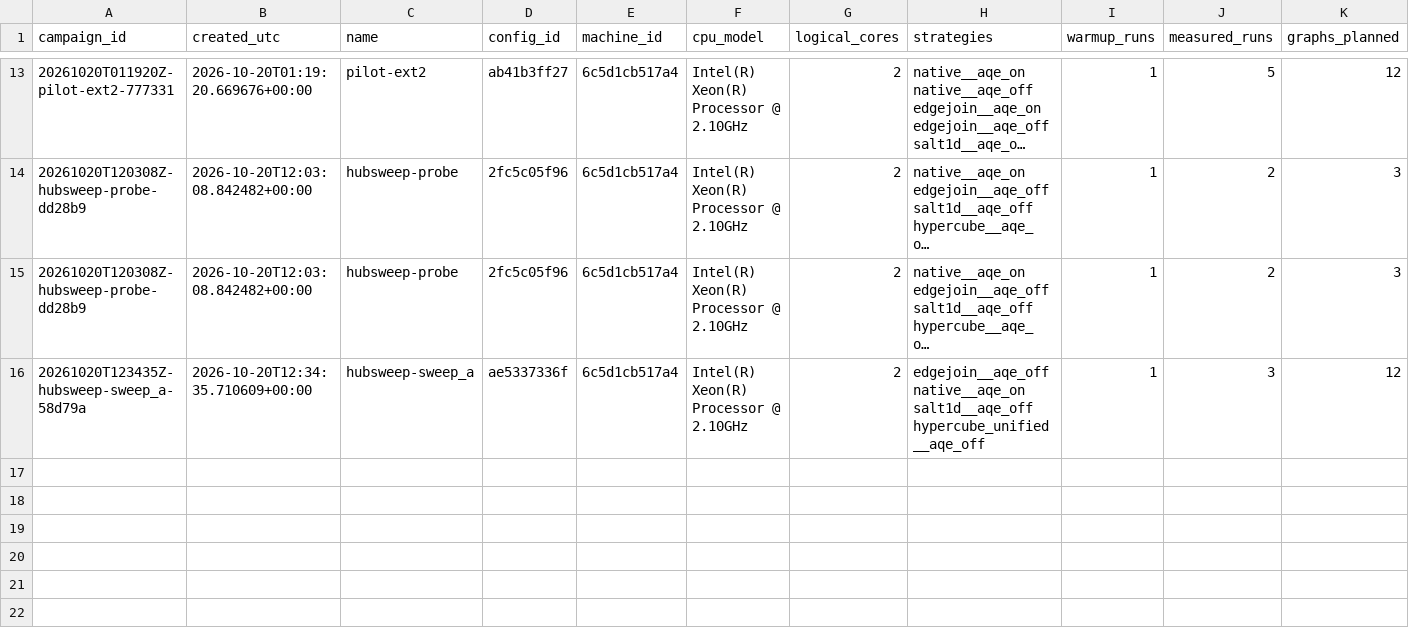
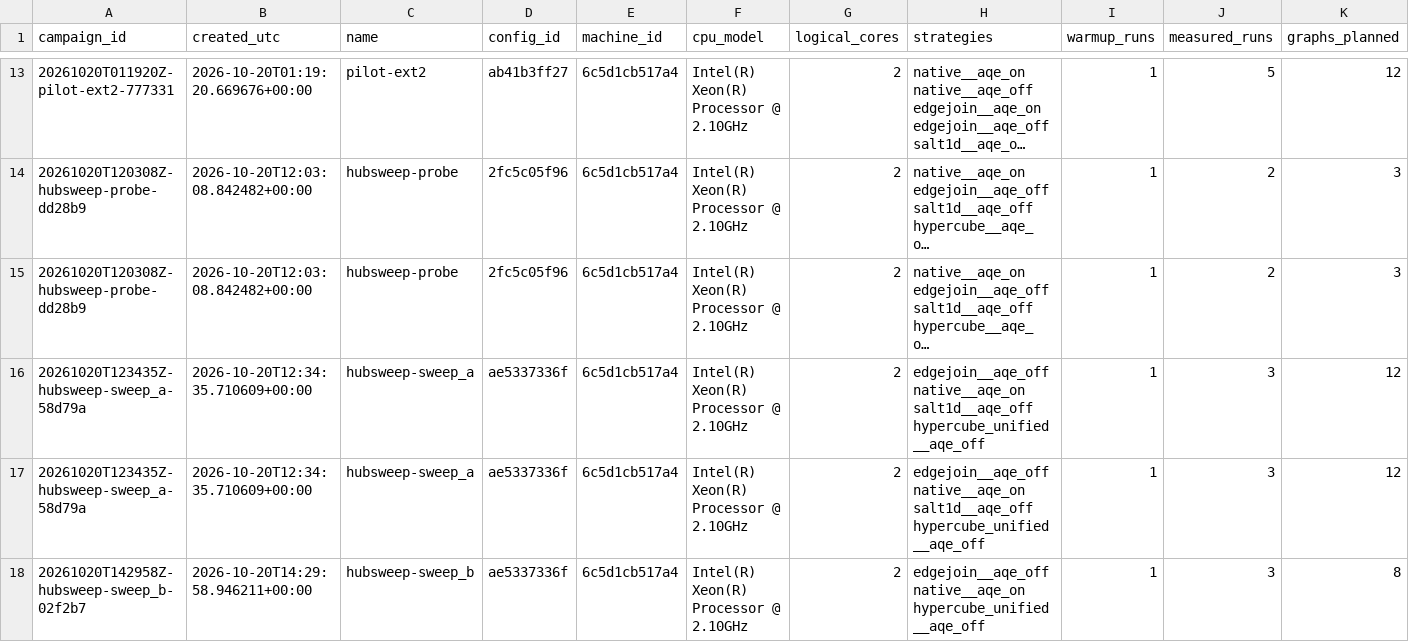
Before and after one commit to Harshil24Agrawal/big-data, a CSV file: datasets/raw_runs/INDEX.csv, drawn as a sheet; only a part is shown, gaps mark what is left out; long unchanged cells end in …; rows hold the shown columns only; the diff names each change by its address in the sheet, - before the commit and + after, or states it on an @@ line.

```diff
--- a/datasets/raw_runs/INDEX.csv
+++ b/datasets/raw_runs/INDEX.csv
+row 17: 20261020T123435Z-hubsweep-sweep_a-58d79a | 2026-10-20T12:34:35.710609+00:00 | hubsweep-sweep_a | ae5337336f | 6c5d1cb517a4 | Intel(R) Xeon(R) Processor @ 2.10GHz | 2 | edgejoin__aqe_off native__aqe_on salt1d__aqe_off hypercube_unified__aqe_off | 1 | 3 | 12
+row 18: 20261020T142958Z-hubsweep-sweep_b-02f2b7 | 2026-10-20T14:29:58.946211+00:00 | hubsweep-sweep_b | ae5337336f | 6c5d1cb517a4 | Intel(R) Xeon(R) Processor @ 2.10GHz | 2 | edgejoin__aqe_off native__aqe_on hypercube_unified__aqe_off | 1 | 3 | 8
```
Also changed, not shown: 10 other files.
